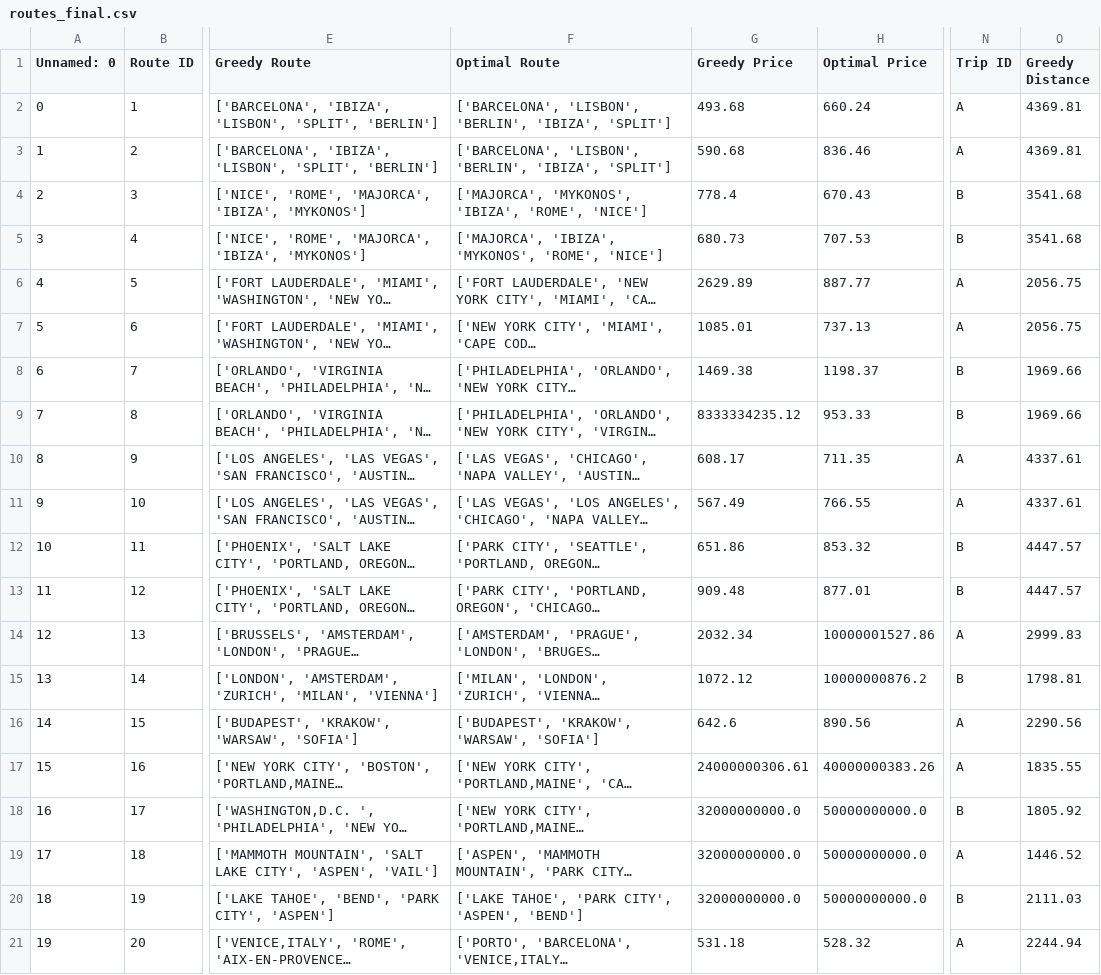
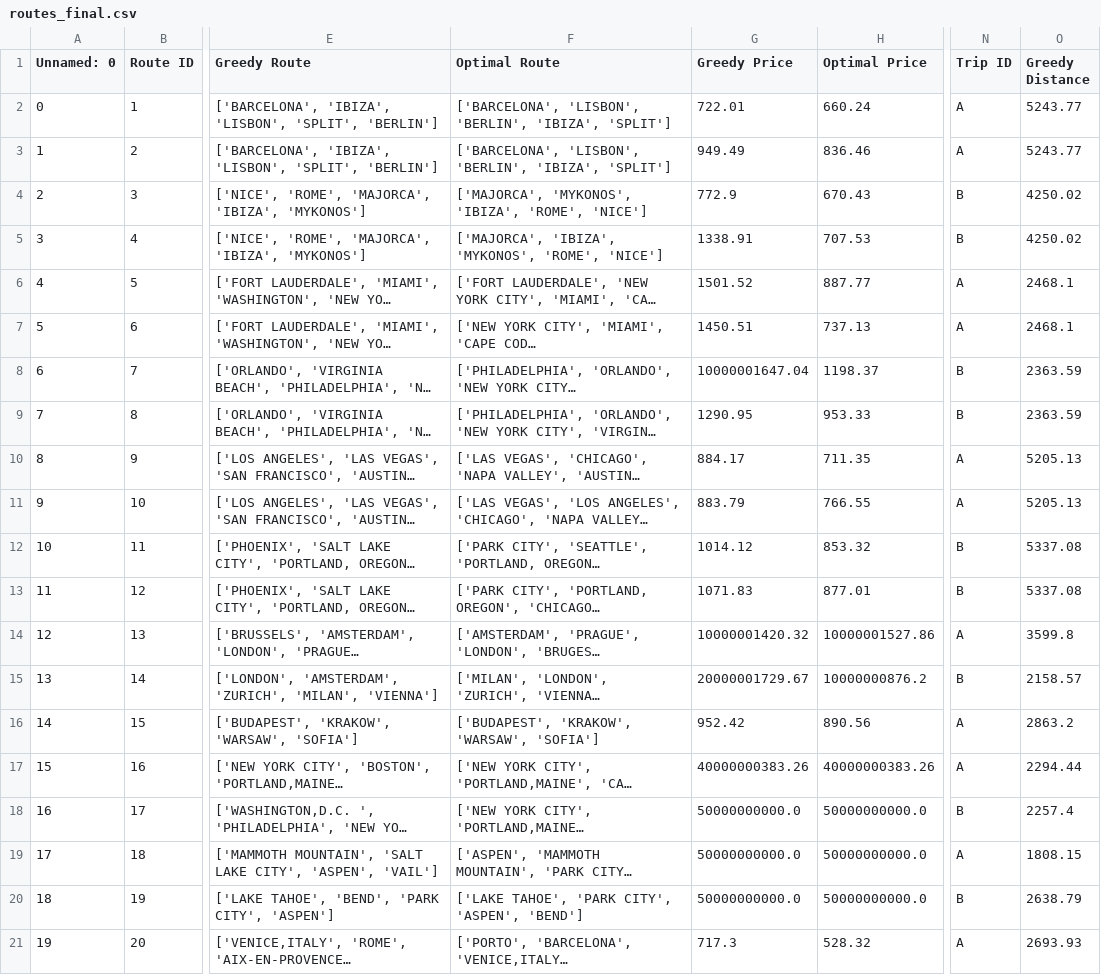
Before and after one commit to carolinabrandao/Data-Analysis-OptimalTravelRoute, a CSV file: routes_final.csv, drawn as a sheet; only a part is shown, gaps mark what is left out; long unchanged cells end in …; the diff covers the shown part only; the diff names each change by its address in the sheet, - before the commit and + after, or states it on an @@ line.

```diff
--- a/routes_final.csv
+++ b/routes_final.csv
-G2 (Greedy Price): 493.68
+G2 (Greedy Price): 722.01
-O2:O3 (Greedy Distance): 4369.81
+O2:O3 (Greedy Distance): 5243.77
-G3 (Greedy Price): 590.68
+G3 (Greedy Price): 949.49
-G4 (Greedy Price): 778.4
+G4 (Greedy Price): 772.9
-O4:O5 (Greedy Distance): 3541.68
+O4:O5 (Greedy Distance): 4250.02
-G5 (Greedy Price): 680.73
+G5 (Greedy Price): 1338.91
-G6 (Greedy Price): 2629.89
+G6 (Greedy Price): 1501.52
-O6:O7 (Greedy Distance): 2056.75
+O6:O7 (Greedy Distance): 2468.1
-G7 (Greedy Price): 1085.01
+G7 (Greedy Price): 1450.51
-G8 (Greedy Price): 1469.38
+G8 (Greedy Price): 10000001647.04
-O8:O9 (Greedy Distance): 1969.66
+O8:O9 (Greedy Distance): 2363.59
-G9 (Greedy Price): 8333334235.12
+G9 (Greedy Price): 1290.95
-G10 (Greedy Price): 608.17
+G10 (Greedy Price): 884.17
-O10:O11 (Greedy Distance): 4337.61
+O10:O11 (Greedy Distance): 5205.13
-G11 (Greedy Price): 567.49
+G11 (Greedy Price): 883.79
-G12 (Greedy Price): 651.86
+G12 (Greedy Price): 1014.12
-O12:O13 (Greedy Distance): 4447.57
+O12:O13 (Greedy Distance): 5337.08
-G13 (Greedy Price): 909.48
+G13 (Greedy Price): 1071.83
-G14 (Greedy Price): 2032.34
+G14 (Greedy Price): 10000001420.32
-O14 (Greedy Distance): 2999.83
+O14 (Greedy Distance): 3599.8
-G15 (Greedy Price): 1072.12
+G15 (Greedy Price): 20000001729.67
-O15 (Greedy Distance): 1798.81
+O15 (Greedy Distance): 2158.57
-G16 (Greedy Price): 642.6
+G16 (Greedy Price): 952.42
-O16 (Greedy Distance): 2290.56
+O16 (Greedy Distance): 2863.2
-G17 (Greedy Price): 24000000306.61
+G17 (Greedy Price): 40000000383.26
-O17 (Greedy Distance): 1835.55
+O17 (Greedy Distance): 2294.44
-G18:G20 (Greedy Price): 32000000000.0
+G18:G20 (Greedy Price): 50000000000.0
-O18 (Greedy Distance): 1805.92
+O18 (Greedy Distance): 2257.4
-O19 (Greedy Distance): 1446.52
+O19 (Greedy Distance): 1808.15
-O20 (Greedy Distance): 2111.03
+O20 (Greedy Distance): 2638.79
-G21 (Greedy Price): 531.18
+G21 (Greedy Price): 717.3
-O21 (Greedy Distance): 2244.94
+O21 (Greedy Distance): 2693.93
```
Also changed, not shown: 22 edited cells elsewhere in this file, greedy_path_results.csv, 3 other files.
